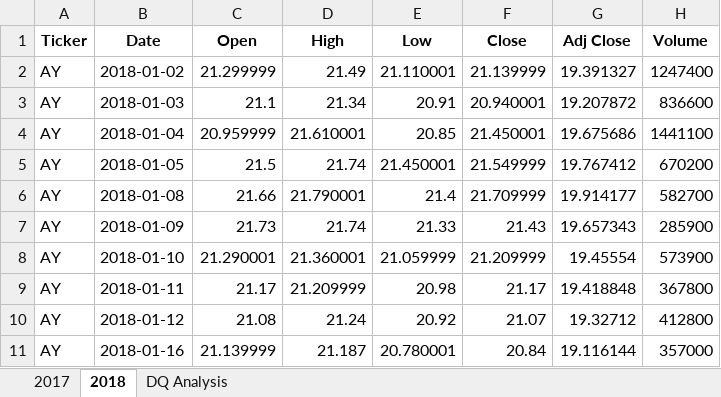
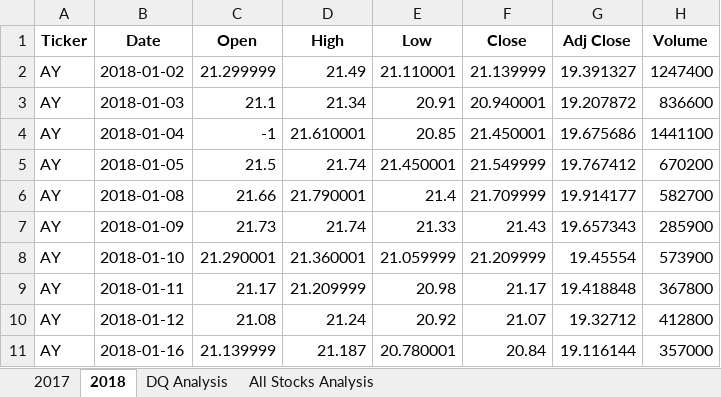
Before and after one commit to leobaud/stock-analysis, an Excel workbook: green_stocks (2).xlsm, sheet 2018, drawn as a sheet; only a part is shown; values as stored, in another font and other column widths than the file's, no borders; the diff names each change by its address in the sheet, - before the commit and + after, or states it on an @@ line.

```diff
--- a/green_stocks (2).xlsm (sheet 2018)
+++ b/green_stocks (2).xlsm (sheet 2018)
+sheet tab: All Stocks Analysis
-C4 (Open): 20.959999
+C4 (Open): -1
```
Also changed, not shown: sheet DQ Analysis.
